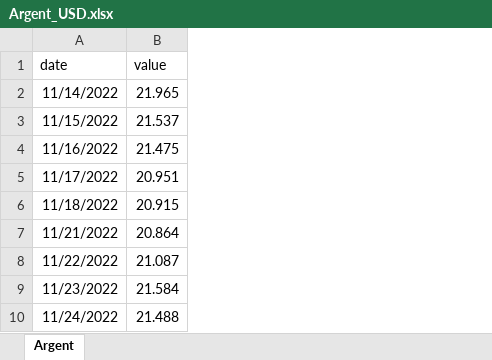
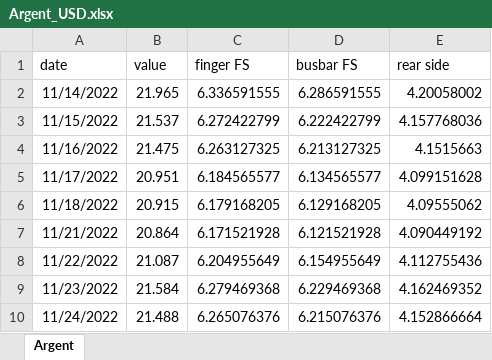
Before and after one commit to BoutahirYassine/Anticipation-of-Raw-Material-Prices, an Excel workbook: DataBI/Argent_USD.xlsx, sheet Argent, drawn as a sheet; only a part is shown; values as stored, in another font and other column widths than the file's, no borders; the diff names each change by its address in the sheet, - before the commit and + after, or states it on an @@ line.

```diff
--- a/DataBI/Argent_USD.xlsx (sheet Argent)
+++ b/DataBI/Argent_USD.xlsx (sheet Argent)
+column C (finger FS), rows 2-10: 6.336591555 | 6.272422799 | 6.263127325 | 6.184565577 | 6.179168205 | 6.171521928 | 6.204955649 | 6.279469368 | 6.265076376
+column D (busbar FS), rows 2-10: 6.286591555 | 6.222422799 | 6.213127325 | 6.134565577 | 6.129168205 | 6.121521928 | 6.154955649 | 6.229469368 | 6.215076376
+column E (rear side), rows 2-10: 4.20058002 | 4.157768036 | 4.1515663 | 4.099151628 | 4.09555062 | 4.090449192 | 4.112755436 | 4.162469352 | 4.152866664
```
Also changed, not shown: 2 other files.
